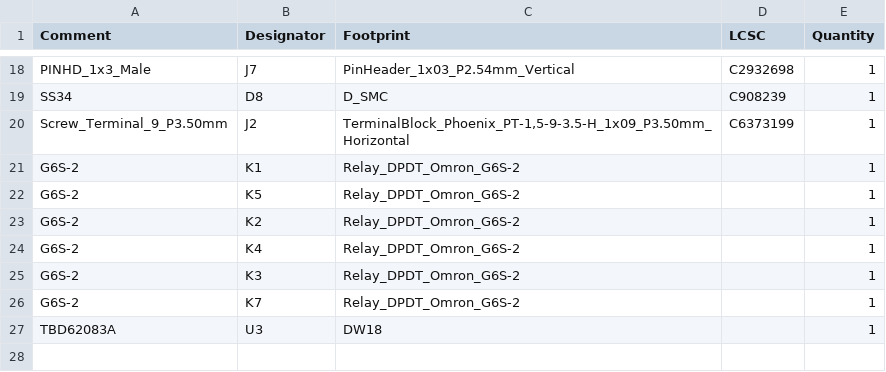
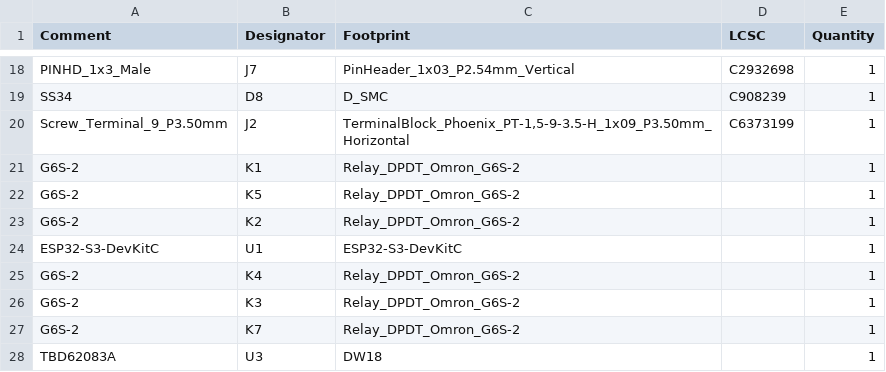
Before and after one commit to jrtaylor71/ESP32-DevKitC3-Simple-Thermostat-PCB, a CSV file: pcb/jlcpcb/production_files/BOM-ESP32-DevKitC3-Simple-Thermostat-PCB_v3.csv, drawn as a sheet; only a part is shown, gaps mark what is left out.

```diff
--- a/pcb/jlcpcb/production_files/BOM-ESP32-DevKitC3-Simple-Thermostat-PCB_v3.csv
+++ b/pcb/jlcpcb/production_files/BOM-ESP32-DevKitC3-Simple-Thermostat-PCB_v3.csv
@@ -23,2 +23,3 @@ G6S-2,K5,Relay_DPDT_Omron_G6S-2,,1
 G6S-2,K2,Relay_DPDT_Omron_G6S-2,,1
+ESP32-S3-DevKitC,U1,ESP32-S3-DevKitC,,1
 G6S-2,K4,Relay_DPDT_Omron_G6S-2,,1
```
Also changed, not shown: 40 other files.
